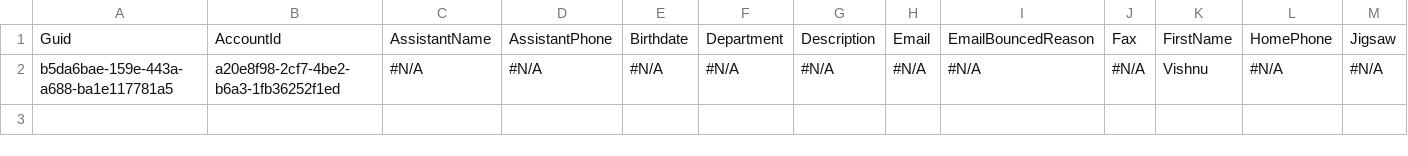
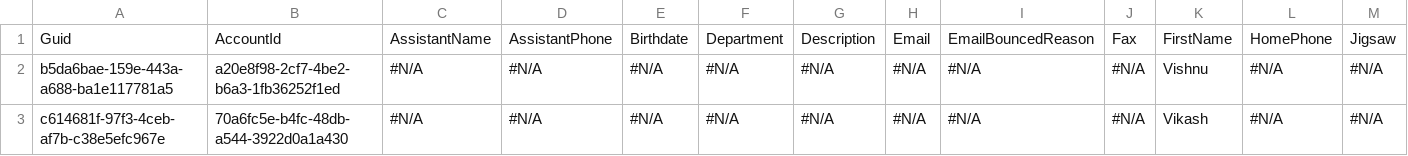
Before and after one commit to Prodlymoover/CPQTest20, a CSV file: Contact.csv, drawn as a sheet; only a part is shown; rows hold the shown columns only; the diff names each change by its address in the sheet, - before the commit and + after, or states it on an @@ line.

```diff
--- a/Contact.csv
+++ b/Contact.csv
+row 3: c614681f-97f3-4ceb-af7b-c38e5efc967e | 70a6fc5e-b4fc-48db-a544-3922d0a1a430 | #N/A | #N/A | #N/A | #N/A | #N/A | #N/A | #N/A | #N/A | Vikash | #N/A | #N/A
```
Also changed, not shown: Account.csv, Asset.csv, 2 other files.
